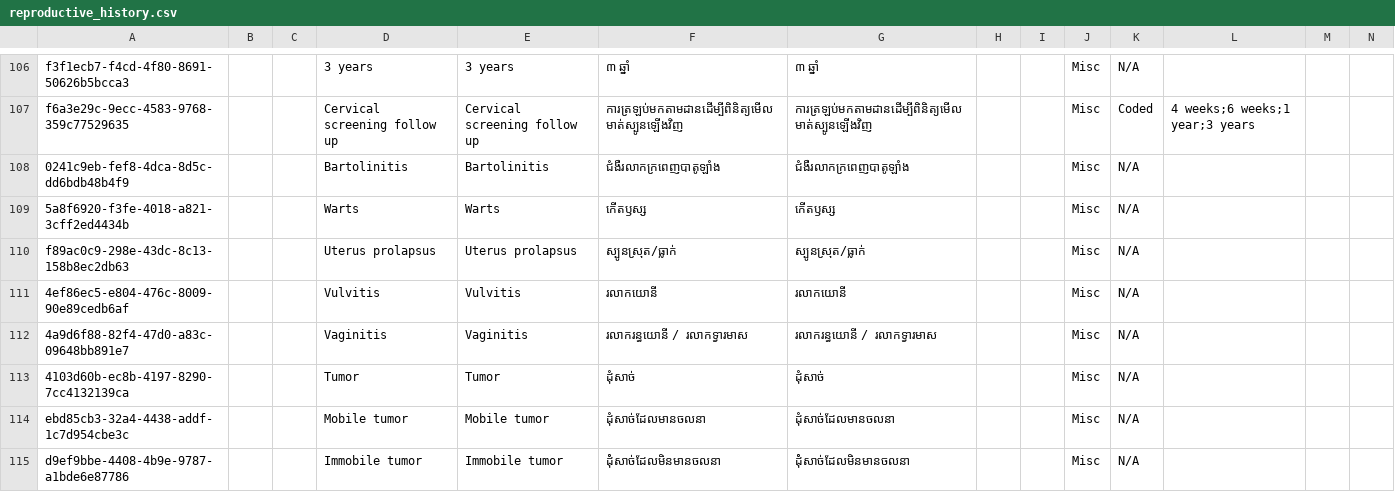
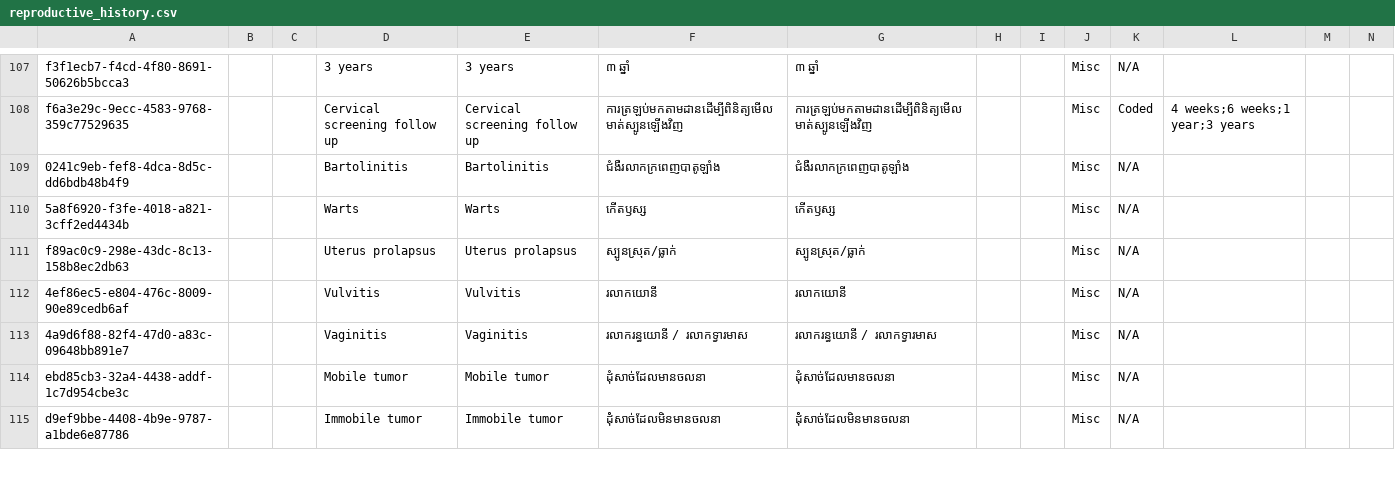
Before and after one commit to mekomsolutions/ozone-distro-cambodia, a CSV file: configs/openmrs_config/concepts/reproductive_history.csv, drawn as a sheet; only a part is shown, gaps mark what is left out; removed rows and columns are numbered as before the commit, all else as after; rows hold the shown columns only; the diff covers the shown part only; the diff names each change by its address in the sheet, - before the commit and + after, or states it on an @@ line.

```diff
--- a/configs/openmrs_config/concepts/reproductive_history.csv
+++ b/configs/openmrs_config/concepts/reproductive_history.csv
-row 113: 4103d60b-ec8b-4197-8290-7cc4132139ca |  |  | Tumor | Tumor | ដុំសាច់ | ដុំសាច់ |  |  | Misc | N/A
```
Also changed, not shown: 2 added rows, 1 removed row and 10 edited cells elsewhere in this file, 1 other file.
